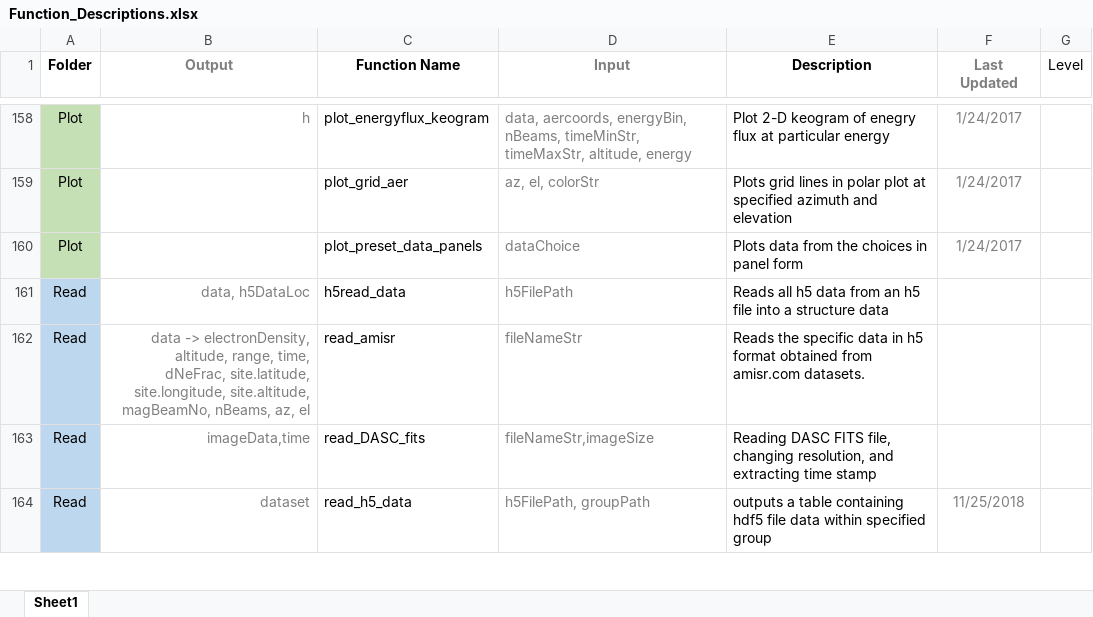
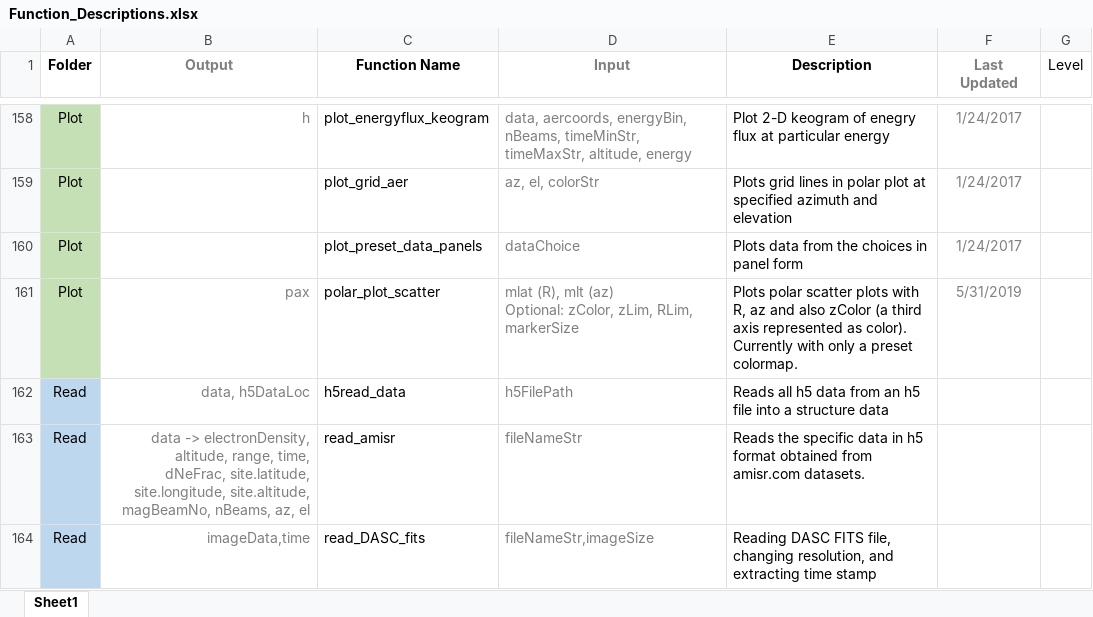
Before and after one commit to nithinsivadas/energy-height-conversion, an Excel workbook: Tools/Function_Descriptions.xlsx, sheet Sheet1, drawn as a sheet; only a part is shown, gaps mark what is left out; the shorter side is filled out with more unchanged rows; values as stored, in another font and other column widths than the file's, no borders; conditional formats and table styles not drawn; ↵ is a line break in a cell; the diff names each change by its address in the sheet, - before the commit and + after, or states it on an @@ line.

Commit message:
update

```diff
--- a/Tools/Function_Descriptions.xlsx (sheet Sheet1)
+++ b/Tools/Function_Descriptions.xlsx (sheet Sheet1)
+row 161: Plot | pax | polar_plot_scatter | mlat (R), mlt (az) ↵ Optional: zColor, zLim, RLim, markerSize | Plots polar scatter plots with R, az and also zColor (a third axis represented as color). Currently with only a preset colormap. | 5/31/2019
```
